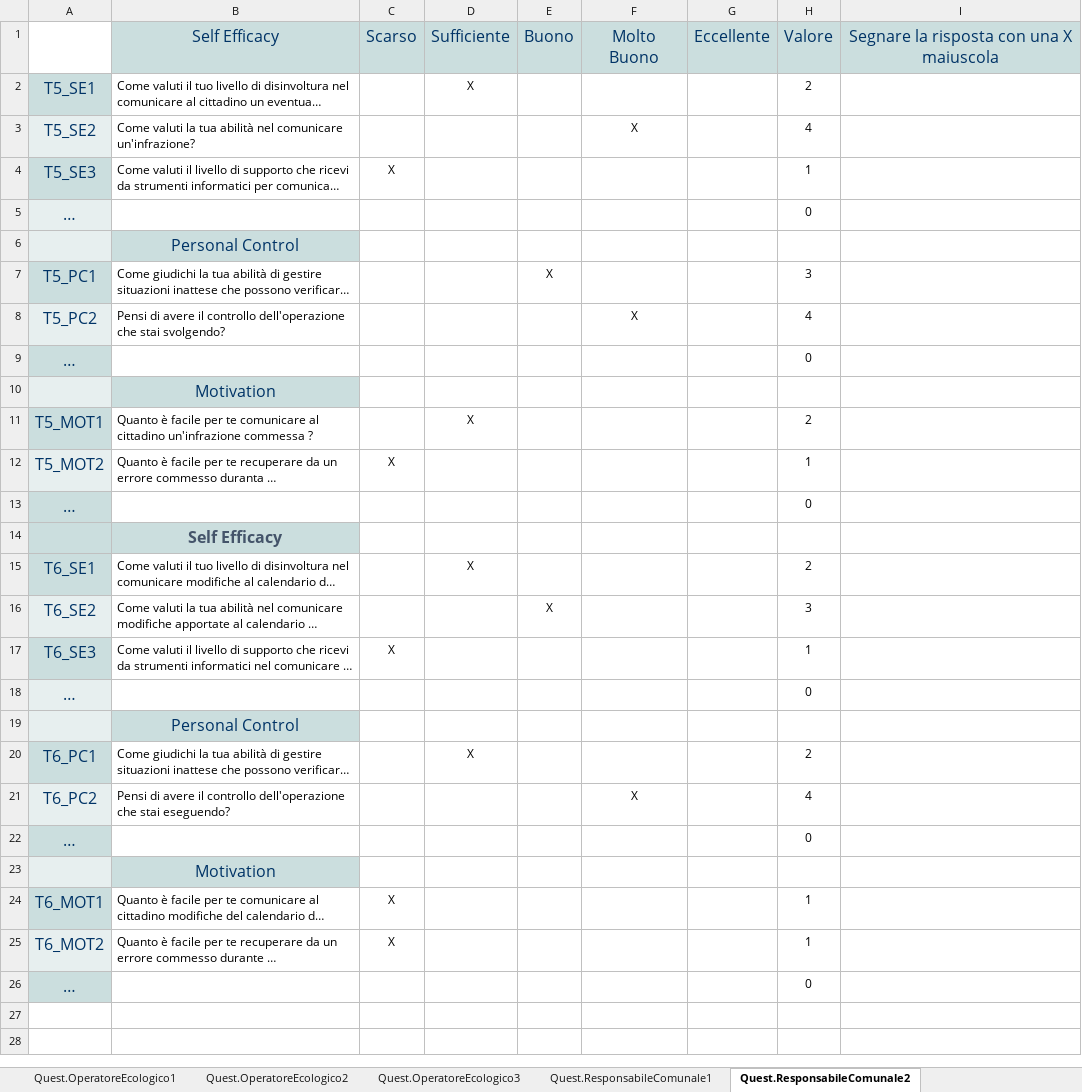
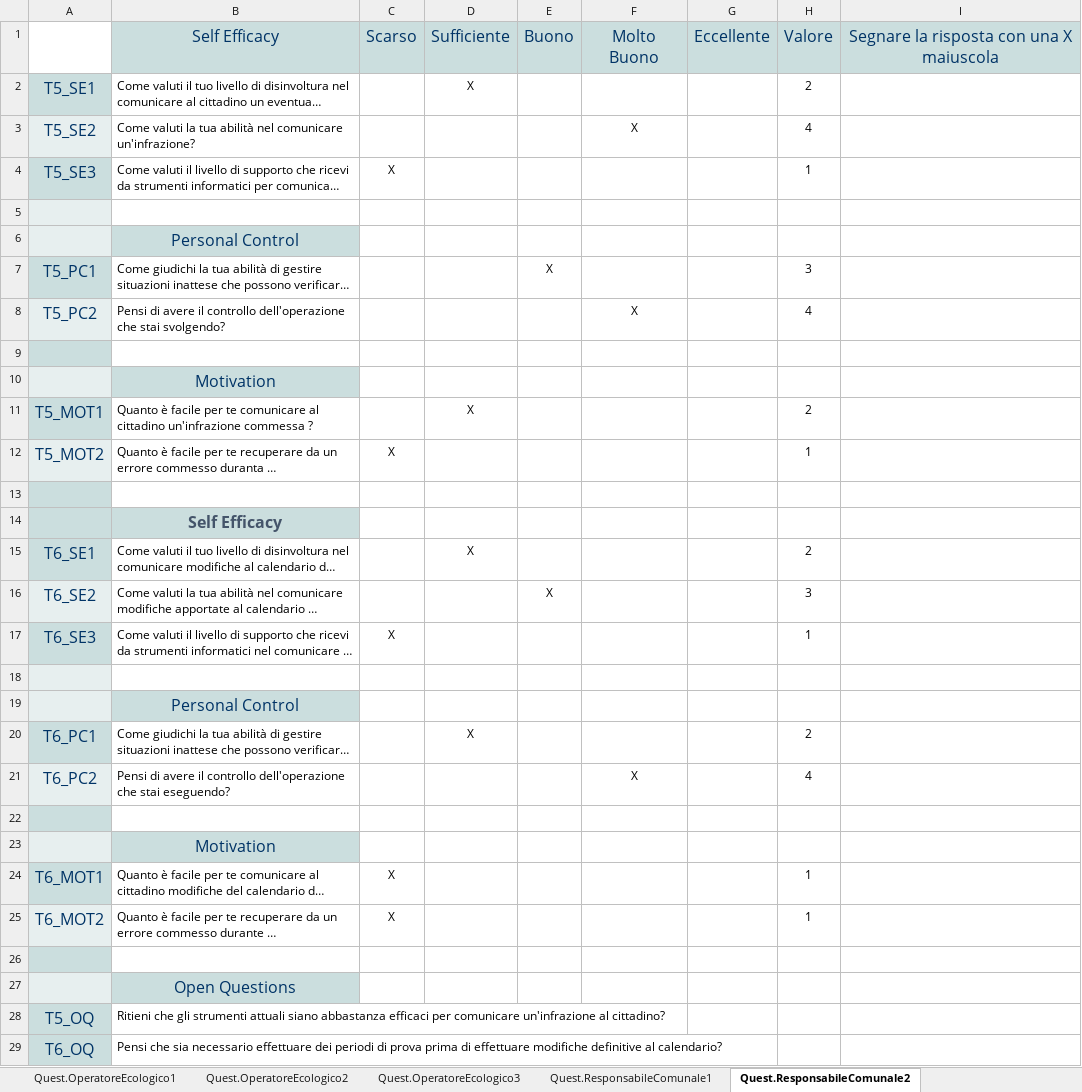
Before and after one commit to mcastellaneta/Recyclapp, an Excel workbook: Ass.1/QuestionariUtenti.xlsx, sheet Quest.ResponsabileComunale2, drawn as a sheet; long unchanged cells end in …; values as stored, in another font and other column widths than the file's, no borders; the diff names each change by its address in the sheet, - before the commit and + after, or states it on an @@ line.

```diff
--- a/Ass.1/QuestionariUtenti.xlsx (sheet Quest.ResponsabileComunale2)
+++ b/Ass.1/QuestionariUtenti.xlsx (sheet Quest.ResponsabileComunale2)
-row 5: … |  |  |  |  |  |  | 0
+row 5: (empty)
-row 9: … |  |  |  |  |  |  | 0
+row 9: (empty)
-row 13: … |  |  |  |  |  |  | 0
+row 13: (empty)
-row 18: … |  |  |  |  |  |  | 0
+row 18: (empty)
-row 22: … |  |  |  |  |  |  | 0
+row 22: (empty)
-row 26: … |  |  |  |  |  |  | 0
+row 26: (empty)
+row 27:  | Open Questions
+row 28: T5_OQ | Ritieni che gli strumenti attuali siano abbastanza efficaci per comunicare un'infrazione al cittadino?
+row 29: T6_OQ | Pensi che sia necessario effettuare dei periodi di prova prima di effettuare modifiche definitive al calendario?
```
Also changed, not shown: sheet Quest.ResponsabileComunale3, sheet Quest.ResponsabileComunale1, sheet MEDIE RESPONSABILE COMUNALE, sheet Quest.Cittadino1, sheet Quest.Cittadino2, sheet Quest.CittadinoAnziano3, 11 more sheets.
